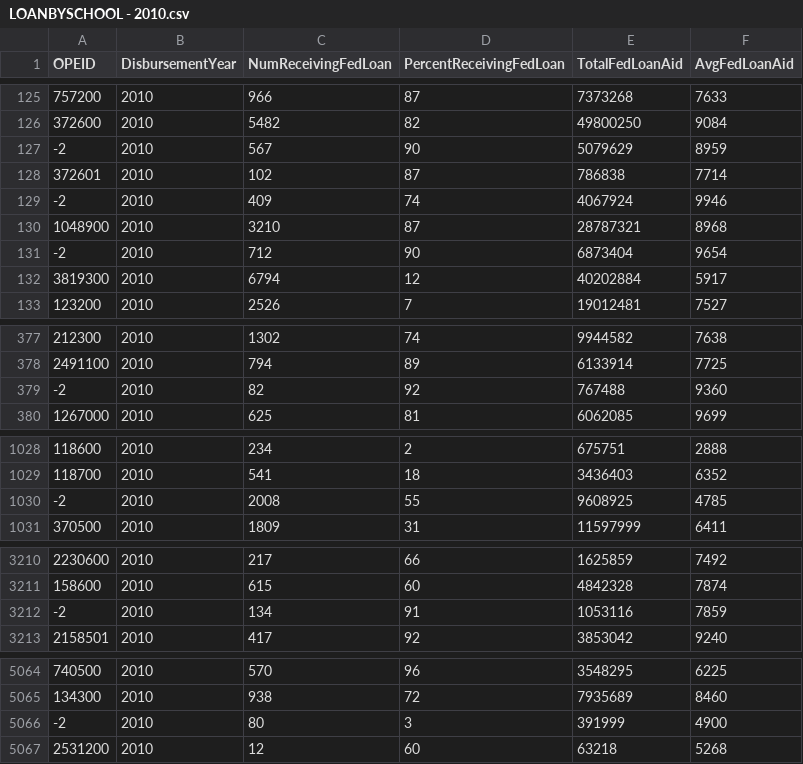
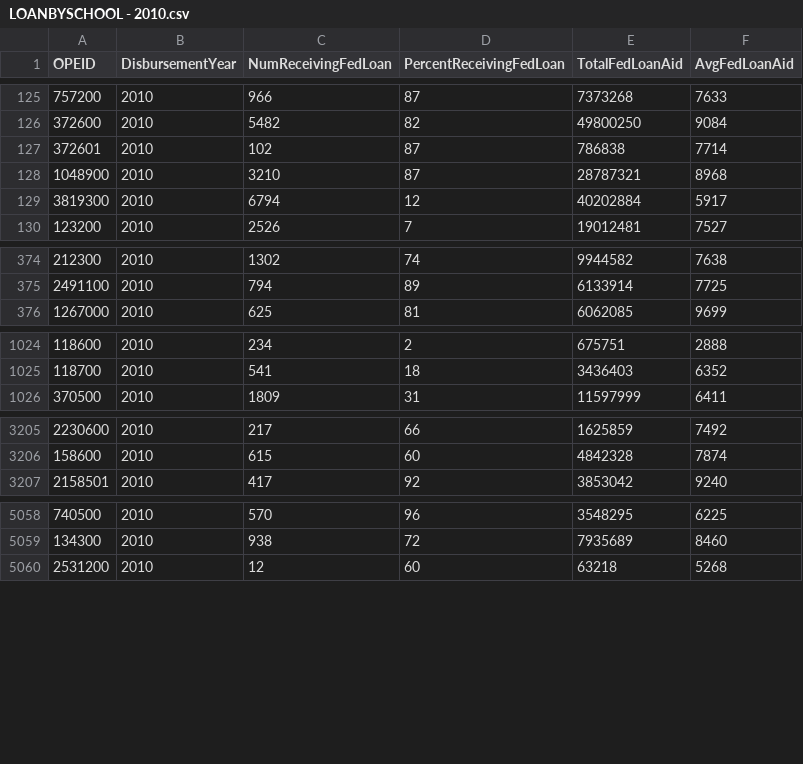
Before and after one commit to KellyStathis/cse530-project1, a CSV file: data - clean/LOANBYSCHOOL/LOANBYSCHOOL - 2010.csv, drawn as a sheet; only a part is shown, gaps mark what is left out; the diff names each change by its address in the sheet, - before the commit and + after, or states it on an @@ line.

```diff
--- a/data - clean/LOANBYSCHOOL/LOANBYSCHOOL - 2010.csv
+++ b/data - clean/LOANBYSCHOOL/LOANBYSCHOOL - 2010.csv
-row 127: -2 | 2010 | 567 | 90 | 5079629 | 8959
-row 129: -2 | 2010 | 409 | 74 | 4067924 | 9946
-row 131: -2 | 2010 | 712 | 90 | 6873404 | 9654
-row 379: -2 | 2010 | 82 | 92 | 767488 | 9360
-row 1030: -2 | 2010 | 2008 | 55 | 9608925 | 4785
-row 3212: -2 | 2010 | 134 | 91 | 1053116 | 7859
-row 5066: -2 | 2010 | 80 | 3 | 391999 | 4900
```
Also changed, not shown: data - clean/AVGNETPRICE/AVGNETPRICE - 2010 - 0 to 30,000.csv, data - clean/AVGNETPRICE/AVGNETPRICE - 2010 - 30,001 to 48,000.csv, 29 other files.
